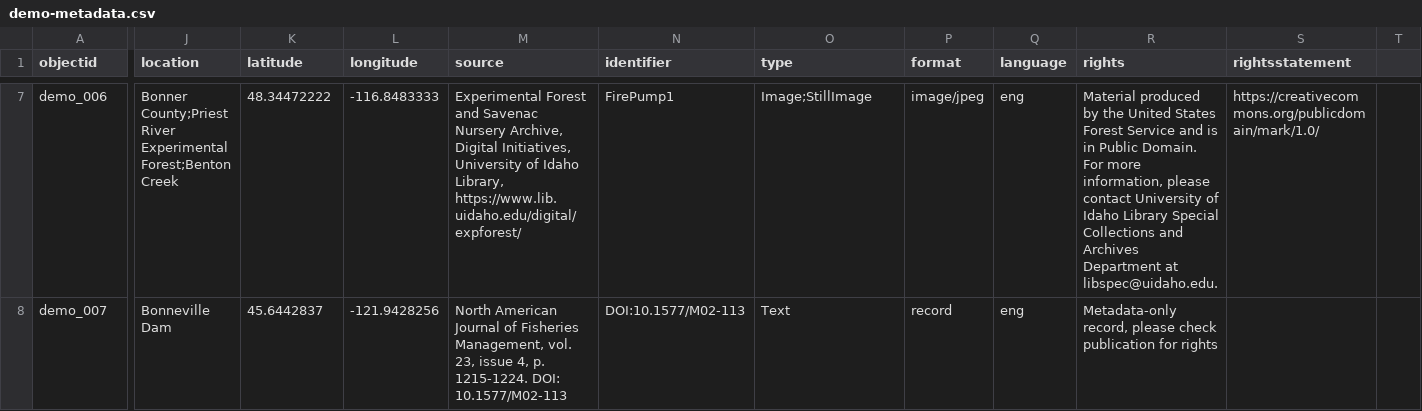
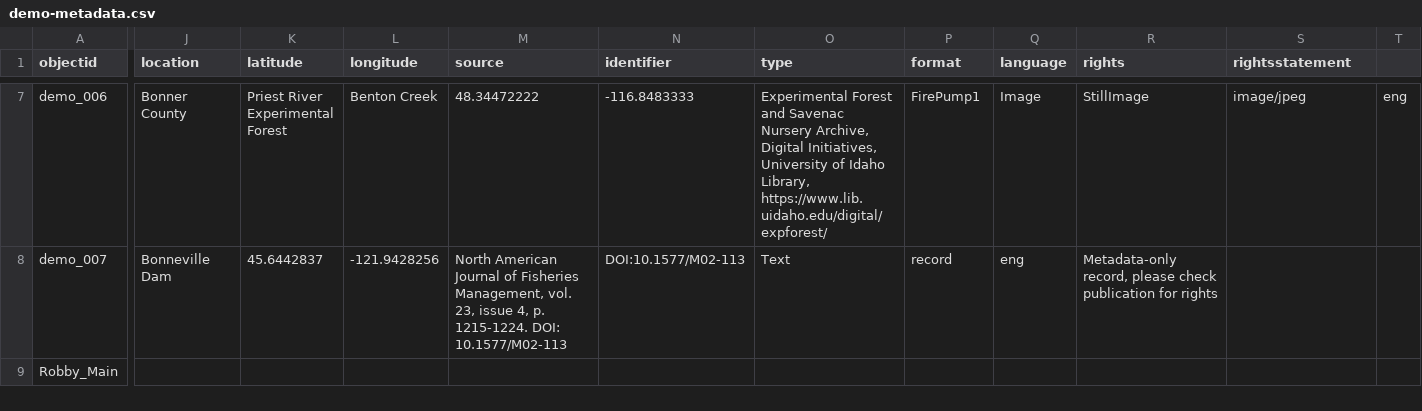
Before and after one commit to BestBabuBash/CBDemo, a CSV file: _data/demo-metadata.csv, drawn as a sheet; only a part is shown, gaps mark what is left out; rows hold the shown columns only; the diff covers the shown part only; the diff names each change by its address in the sheet, - before the commit and + after, or states it on an @@ line.

```diff
--- a/_data/demo-metadata.csv
+++ b/_data/demo-metadata.csv
-J7 (location): Bonner County;Priest River Experimental Forest;Benton Creek
+J7 (location): Bonner County
-K7 (latitude): 48.34472222
+K7 (latitude): Priest River Experimental Forest
-L7 (longitude): -116.8483333
+L7 (longitude): Benton Creek
-M7 (source): Experimental Forest and Savenac Nursery Archive, Digital Initiatives, University of Idaho Library, https://www.lib.uidaho.edu/digital/expforest/
+M7 (source): 48.34472222
-N7 (identifier): FirePump1
+N7 (identifier): -116.8483333
-O7 (type): Image;StillImage
+O7 (type): Experimental Forest and Savenac Nursery Archive, Digital Initiatives, University of Idaho Library, https://www.lib.uidaho.edu/digital/expforest/
-P7 (format): image/jpeg
+P7 (format): FirePump1
-Q7 (language): eng
+Q7 (language): Image
-R7 (rights): Material produced by the United States Forest Service and is in Public Domain. For more information, please contact University of Idaho Library Special Collections and Archives Department at libspec@uidaho.edu.
+R7 (rights): StillImage
-S7 (rightsstatement): https://creativecommons.org/publicdomain/mark/1.0/
+S7 (rightsstatement): image/jpeg
-T7: (empty)
+T7: eng
+row 9: Robby_Main
```
Also changed, not shown: 58 edited cells elsewhere in this file.
